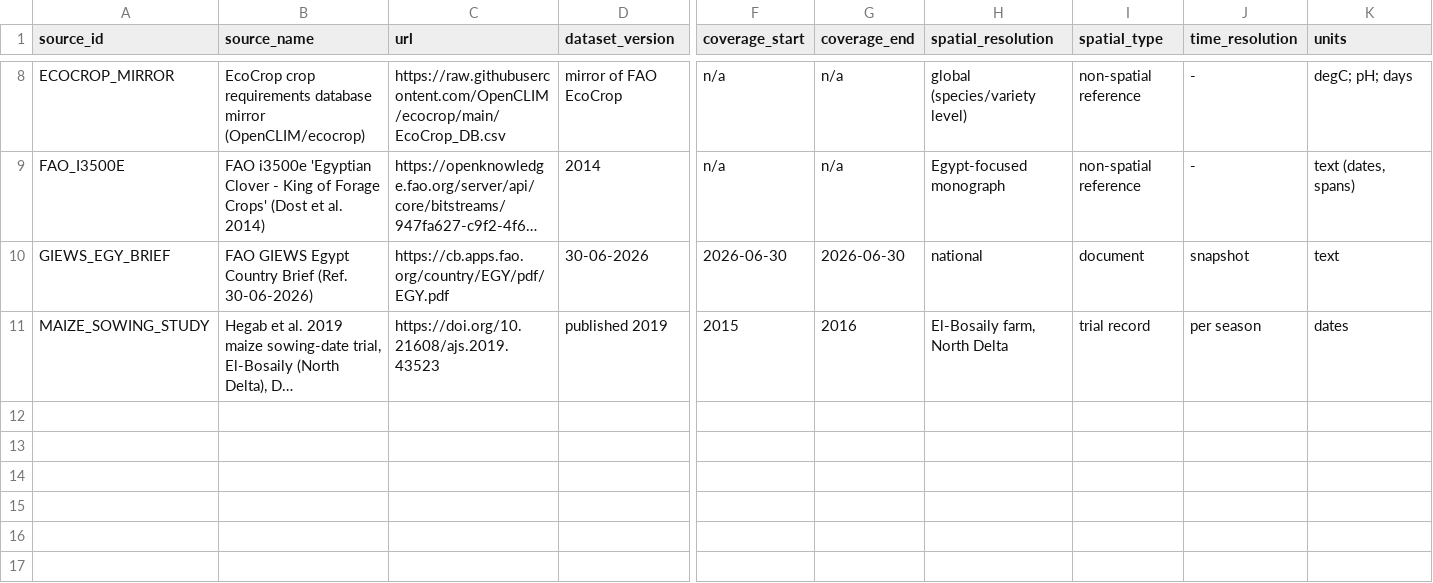
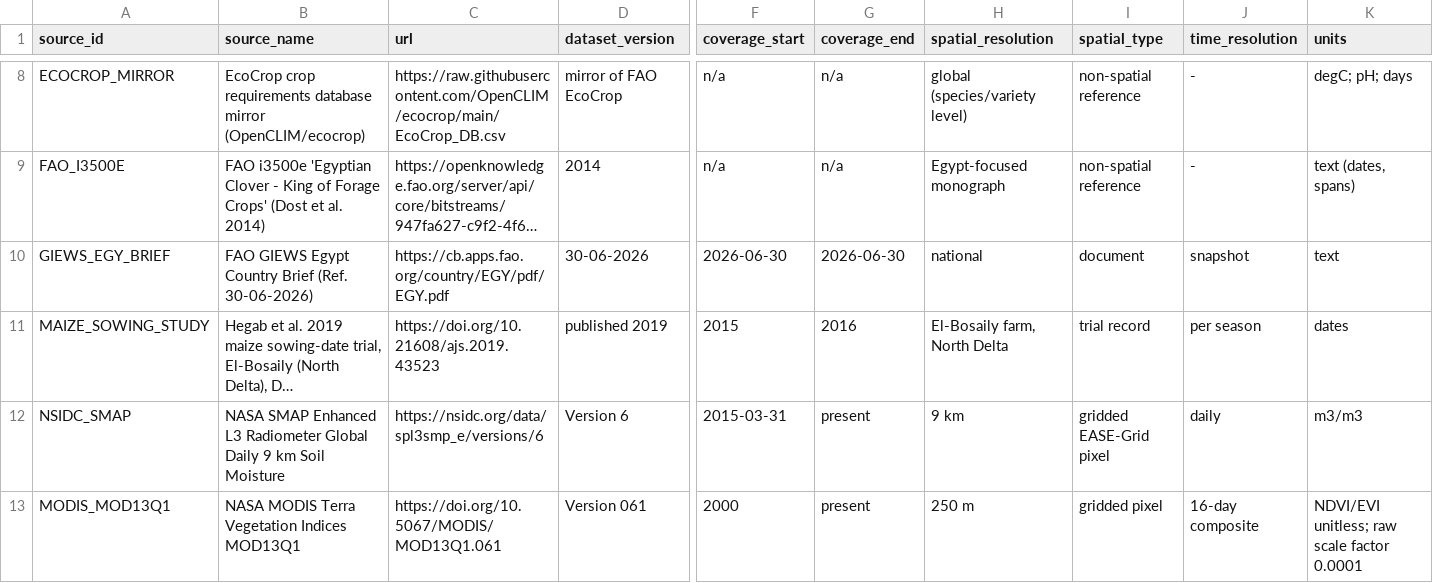
Before and after one commit to imarwanmokhtar/fieldshift, a CSV file: FieldShift_Data/metadata/sources.csv, drawn as a sheet; only a part is shown, gaps mark what is left out; long unchanged cells end in …; rows hold the shown columns only; the diff names each change by its address in the sheet, - before the commit and + after, or states it on an @@ line.

```diff
--- a/FieldShift_Data/metadata/sources.csv
+++ b/FieldShift_Data/metadata/sources.csv
+row 12: NSIDC_SMAP | NASA SMAP Enhanced L3 Radiometer Global Daily 9 km Soil Moisture | https://nsidc.org/data/spl3smp_e/versions/6 | Version 6 | 2015-03-31 | present | 9 km | gridded EASE-Grid pixel | daily | m3/m3
+row 13: MODIS_MOD13Q1 | NASA MODIS Terra Vegetation Indices MOD13Q1 | https://doi.org/10.5067/MODIS/MOD13Q1.061 | Version 061 | 2000 | present | 250 m | gridded pixel | 16-day composite | NDVI/EVI unitless; raw scale factor 0.0001
```
Also changed, not shown: 27 other files.
